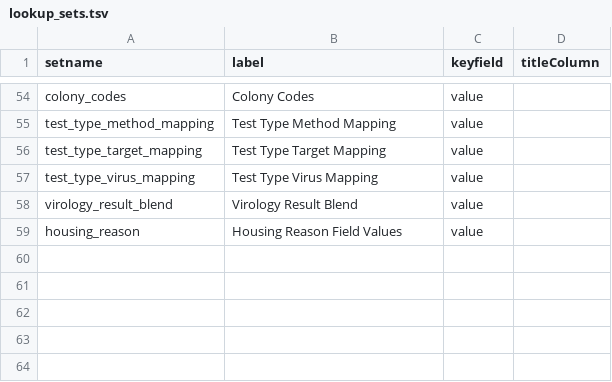
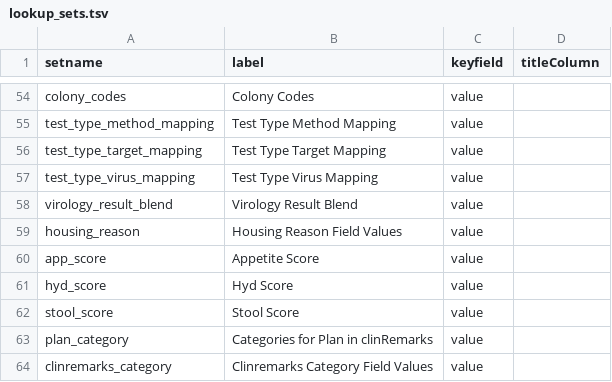
Before and after one commit to LabKey/cnprcEHRModules, a TSV file: cnprc_ehr/resources/data/lookup_sets.tsv, drawn as a sheet; only a part is shown, gaps mark what is left out.

Commit message:
Spec : 30646 - CNPRC - Primate Medicine Worksheets Data Entry - Pre-requisites for data entry. Also, modified clinical observations ETL with category and observation.

```diff
--- a/cnprc_ehr/resources/data/lookup_sets.tsv
+++ b/cnprc_ehr/resources/data/lookup_sets.tsv
@@ -59 +59,6 @@ virology_result_blend	Virology Result Blend	value
 housing_reason	Housing Reason Field Values	value
+app_score	Appetite Score	value
+hyd_score	Hyd Score	value
+stool_score	Stool Score	value
+plan_category	Categories for Plan in clinRemarks	value
+clinremarks_category	Clinremarks Category Field Values	value
```
Also changed, not shown: 10 other files.
